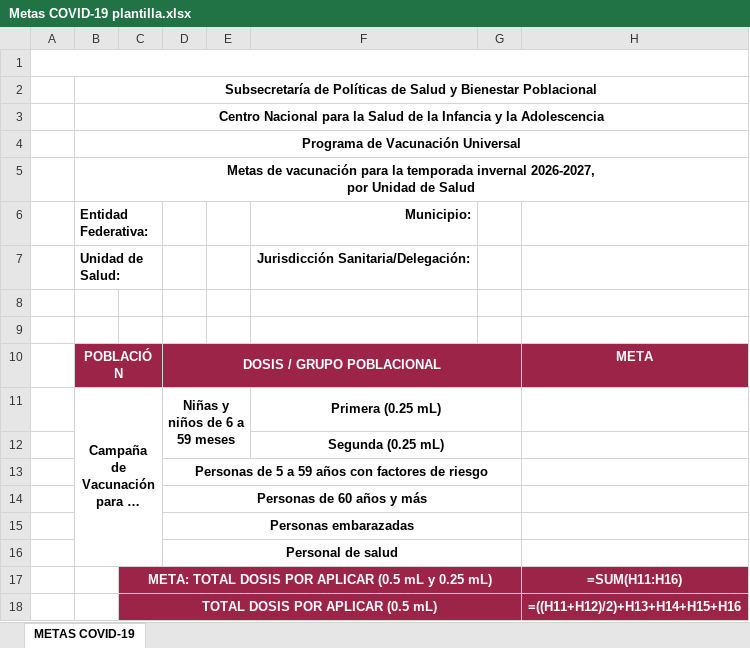
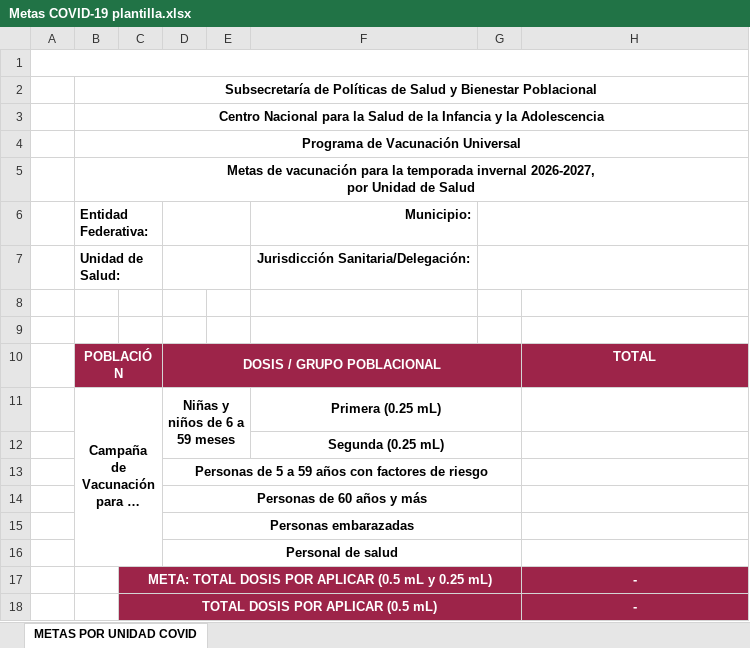
Before and after one commit to carlosgbd94-design/SIREVAQ, an Excel workbook: Formatos/Metas COVID-19 plantilla.xlsx, sheet METAS POR UNIDAD COVID, drawn as a sheet; long unchanged cells end in …; values as stored, in another font and other column widths than the file's, no borders; formulas without a stored value are shown as written; charts and pictures not drawn; the diff names each change by its address in the sheet, - before the commit and + after, or states it on an @@ line.

```diff
--- a/Formatos/Metas COVID-19 plantilla.xlsx (sheet METAS POR UNIDAD COVID)
+++ b/Formatos/Metas COVID-19 plantilla.xlsx (sheet METAS POR UNIDAD COVID)
-sheet tab: METAS COVID-19
+sheet tab: METAS POR UNIDAD COVID
+D6:E6 merged
+G6:H6 merged
+D7:E7 merged
+G7:H7 merged
-C10 fill: none
+C10 fill: #9D2449
-E10:G10 fill: none
+E10:G10 fill: #9D2449
-H10: META
+H10: TOTAL
-D17:G18 fill: none
+D17:G18 fill: #9D2449
-H17: =SUM(H11:H16)
+H17: -
-H18: =((H11+H12)/2)+H13+H14+H15+H16
+H18: -
```
Also changed, not shown: charts or pictures, 7 other files.
